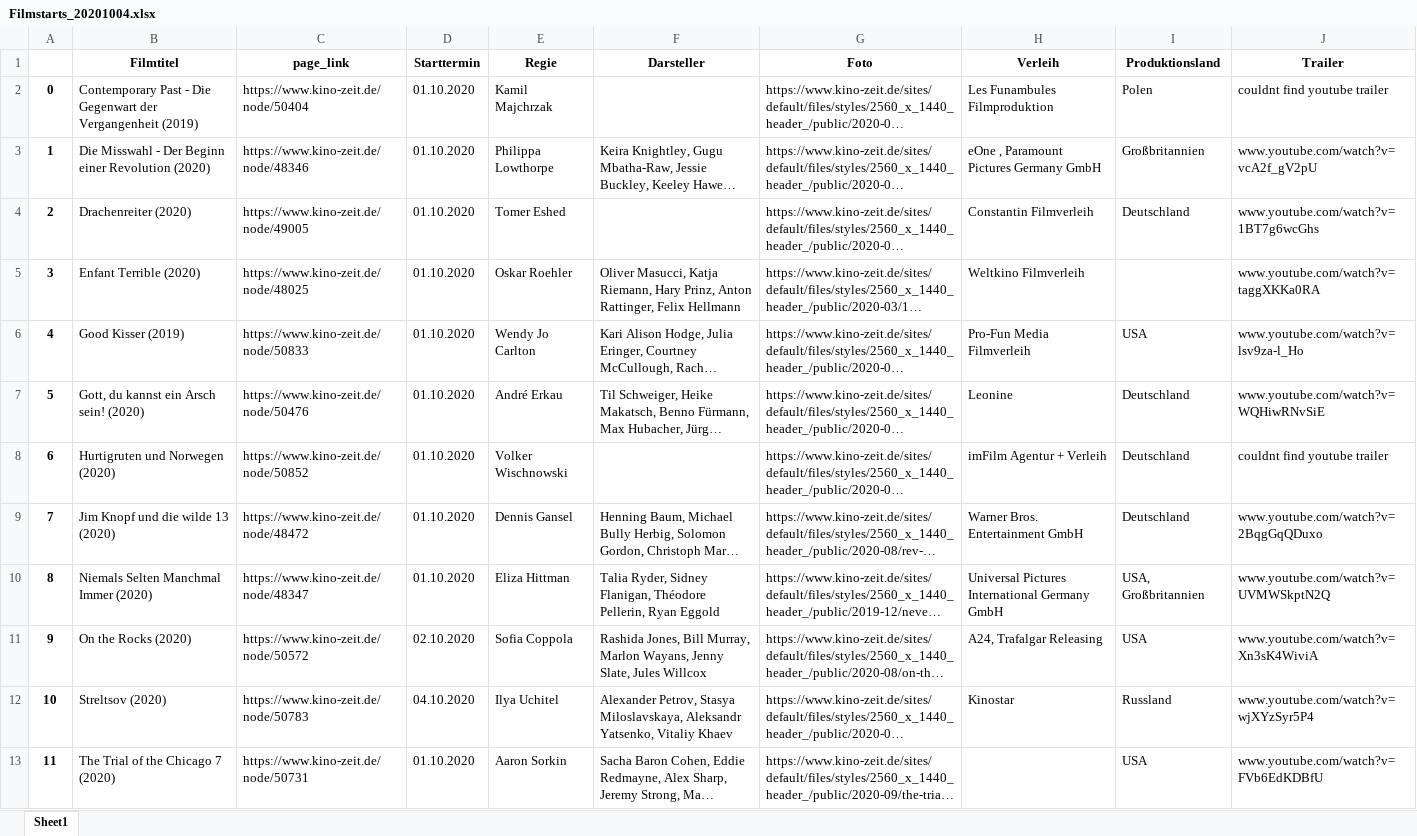
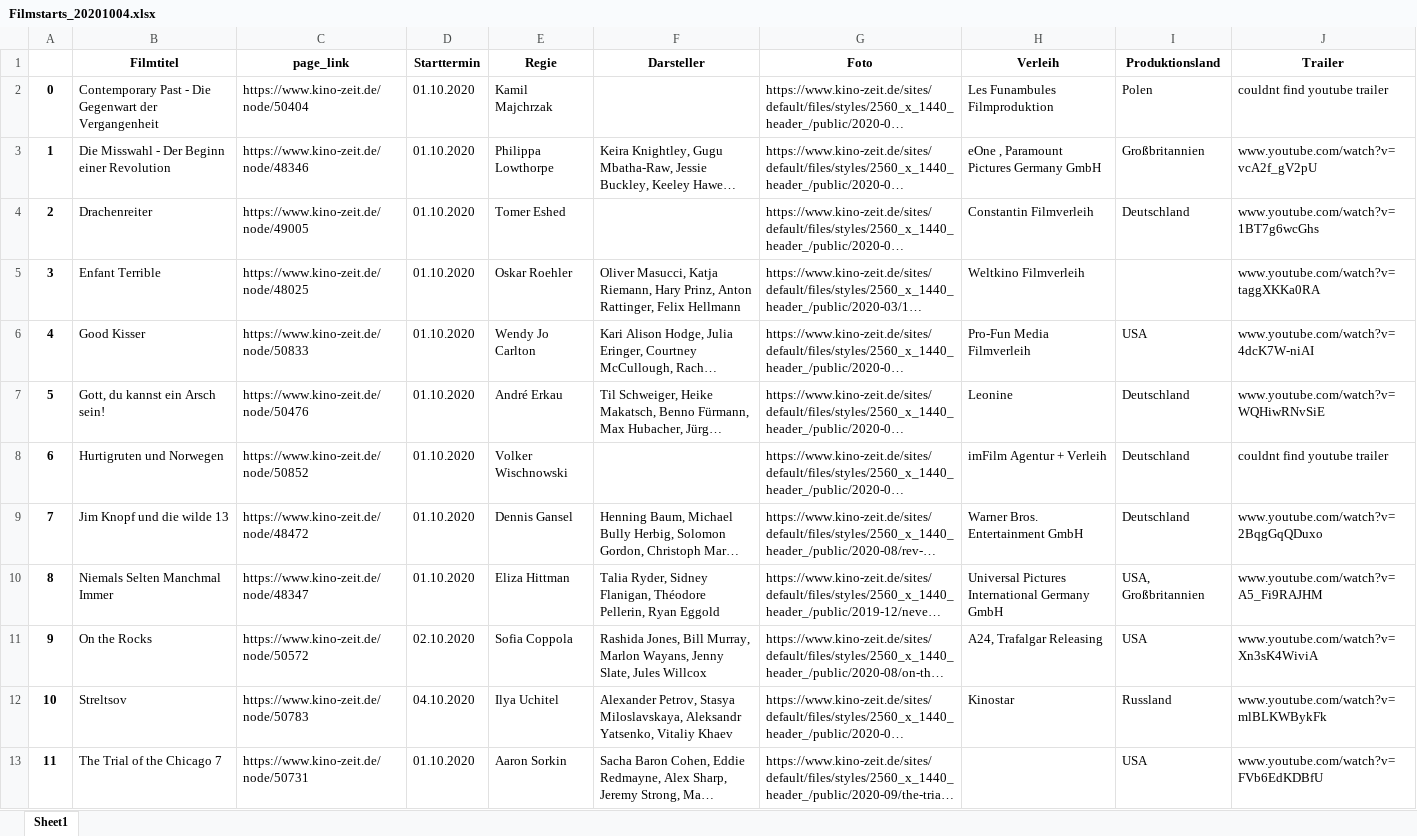
Before and after one commit to thomas-cares/data-pt-ber-08-20, an Excel workbook: filmstarts/Filmstarts_20201004.xlsx, sheet Sheet1, drawn as a sheet; only a part is shown; long unchanged cells end in …; values as stored, in another font and other column widths than the file's, no borders; the diff covers the shown part only; the diff names each change by its address in the sheet, - before the commit and + after, or states it on an @@ line.

Commit message:
Filmstarts Projekt Kinozeit.de

```diff
--- a/filmstarts/Filmstarts_20201004.xlsx (sheet Sheet1)
+++ b/filmstarts/Filmstarts_20201004.xlsx (sheet Sheet1)
-B2 (Filmtitel): …der Vergangenheit (2019)
+B2 (Filmtitel): …der Vergangenheit
-B3 (Filmtitel): …einer Revolution (2020)
+B3 (Filmtitel): …einer Revolution
-B4 (Filmtitel): Drachenreiter (2020)
+B4 (Filmtitel): Drachenreiter
-B5 (Filmtitel): Enfant Terrible (2020)
+B5 (Filmtitel): Enfant Terrible
-B6 (Filmtitel): Good Kisser (2019)
+B6 (Filmtitel): Good Kisser
-J6 (Trailer): www.youtube.com/watch?v=lsv9za-l_Ho
+J6 (Trailer): www.youtube.com/watch?v=4dcK7W-niAI
-B7 (Filmtitel): Gott, du kannst ein Arsch sein! (2020)
+B7 (Filmtitel): Gott, du kannst ein Arsch sein!
-B8 (Filmtitel): Hurtigruten und Norwegen (2020)
+B8 (Filmtitel): Hurtigruten und Norwegen
-B9 (Filmtitel): Jim Knopf und die wilde 13 (2020)
+B9 (Filmtitel): Jim Knopf und die wilde 13
-B10 (Filmtitel): Niemals Selten Manchmal Immer (2020)
+B10 (Filmtitel): Niemals Selten Manchmal Immer
-J10 (Trailer): www.youtube.com/watch?v=UVMWSkptN2Q
+J10 (Trailer): www.youtube.com/watch?v=A5_Fi9RAJHM
-B11 (Filmtitel): On the Rocks (2020)
+B11 (Filmtitel): On the Rocks
-B12 (Filmtitel): Streltsov (2020)
+B12 (Filmtitel): Streltsov
-J12 (Trailer): www.youtube.com/watch?v=wjXYzSyr5P4
+J12 (Trailer): www.youtube.com/watch?v=mlBLKWBykFk
-B13 (Filmtitel): The Trial of the Chicago 7 (2020)
+B13 (Filmtitel): The Trial of the Chicago 7
```
Also changed, not shown: 73 edited cells elsewhere in this sheet, 6 other files.
